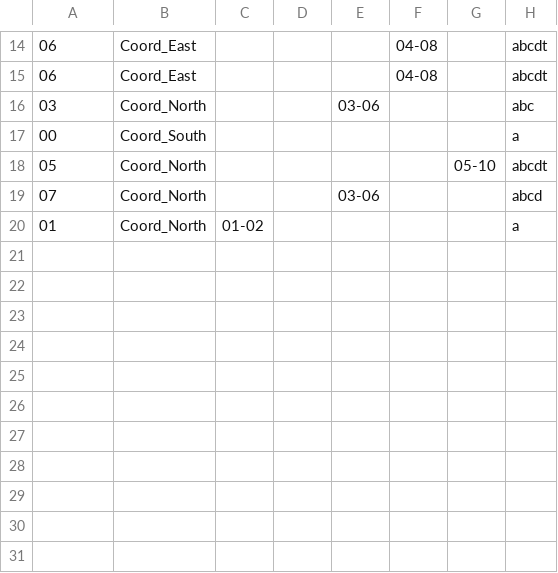
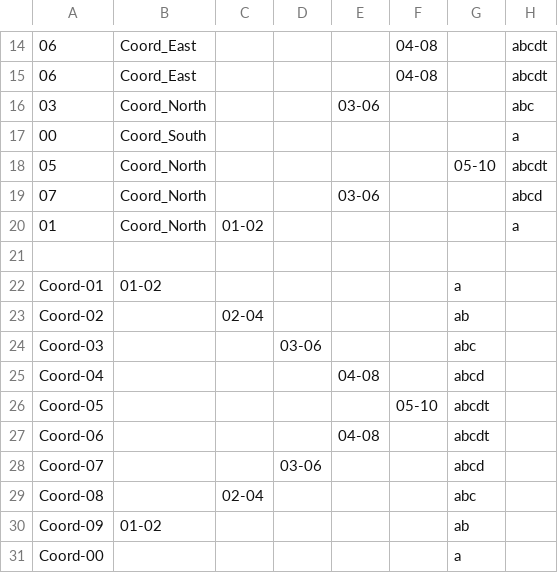
Before and after one commit to reneguzman7/MGExamenIIBimestre, a CSV file: Examen/mgArchivo/MontesdeocaGuzman.csv, drawn as a sheet; only a part is shown, gaps mark what is left out.

```diff
--- a/Examen/mgArchivo/MontesdeocaGuzman.csv
+++ b/Examen/mgArchivo/MontesdeocaGuzman.csv
@@ -20 +20,12 @@
 01;Coord_North; 01-02 ; ; ; ; ; a
+
+Coord-01; 01-02 ;       ;       ;       ;       ; a
+Coord-02;       ; 02-04 ;       ;       ;       ; ab
+Coord-03;       ;       ; 03-06 ;       ;       ; abc
+Coord-04;       ;       ;       ; 04-08 ;       ; abcd
+Coord-05;       ;       ;       ;       ; 05-10 ; abcdt
+Coord-06;       ;       ;       ; 04-08 ;       ; abcdt
+Coord-07;       ;       ; 03-06 ;       ;       ; abcd
+Coord-08;       ; 02-04 ;       ;       ;       ; abc
+Coord-09; 01-02 ;       ;       ;       ;       ; ab
+Coord-00;       ;       ;       ;       ;       ; a
```
Also changed, not shown: 2 other files.
